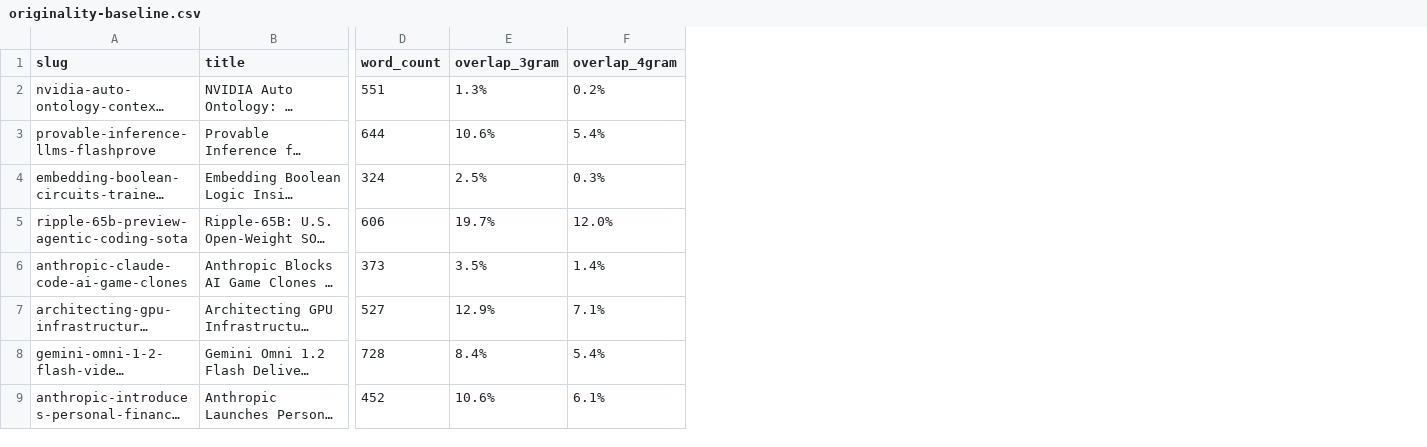
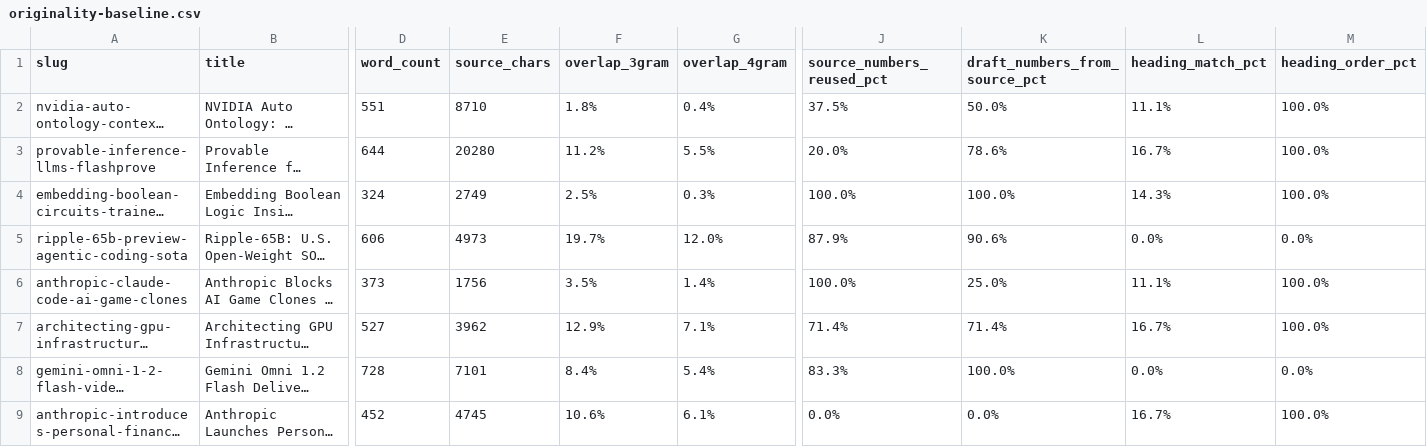
Before and after one commit to KSVenkatesh2002/Fresh-Angle, a CSV file: scripts/originality-baseline.csv, drawn as a sheet; only a part is shown, gaps mark what is left out; long unchanged cells end in …; addresses are those after the commit; the diff covers the shown part only; the diff names each change by its address in the sheet, - before the commit and + after, or states it on an @@ line.

Commit message:
chore(baseline): full-text and structural similarity baseline (Phase 0.5)

```diff
--- a/scripts/originality-baseline.csv
+++ b/scripts/originality-baseline.csv
+column E (source_chars), rows 2-9: 8710 | 20280 | 2749 | 4973 | 1756 | 3962 | 7101 | 4745
+column J (source_numbers_reused_pct), rows 2-9: 37.5% | 20.0% | 100.0% | 87.9% | 100.0% | 71.4% | 83.3% | 0.0%
+column K (draft_numbers_from_source_pct), rows 2-9: 50.0% | 78.6% | 100.0% | 90.6% | 25.0% | 71.4% | 100.0% | 0.0%
+column L (heading_match_pct), rows 2-9: 11.1% | 16.7% | 14.3% | 0.0% | 11.1% | 16.7% | 0.0% | 16.7%
+column M (heading_order_pct), rows 2-9: 100.0% | 100.0% | 100.0% | 0.0% | 100.0% | 100.0% | 0.0% | 100.0%
-F2 (overlap_3gram): 1.3%
+F2 (overlap_3gram): 1.8%
-G2 (overlap_4gram): 0.2%
+G2 (overlap_4gram): 0.4%
-F3 (overlap_3gram): 10.6%
+F3 (overlap_3gram): 11.2%
-G3 (overlap_4gram): 5.4%
+G3 (overlap_4gram): 5.5%
```
Also changed, not shown: 21 edited cells elsewhere in this file, 5 other files.
